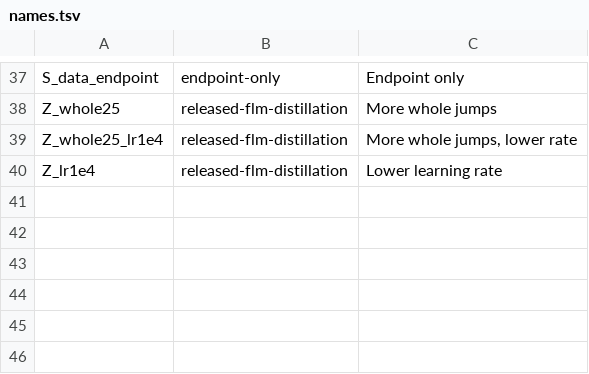
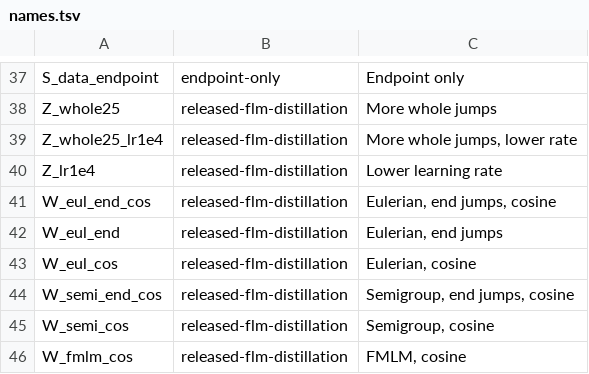
Before and after one commit to martindrieux/discrete-eqfm, a TSV file: jobs/names.tsv, drawn as a sheet; only a part is shown, gaps mark what is left out; the diff names each change by its address in the sheet, - before the commit and + after, or states it on an @@ line.

Commit message:
End-jump sampling, cosine decay, drift-fix runs

```diff
--- a/jobs/names.tsv
+++ b/jobs/names.tsv
+row 41: W_eul_end_cos | released-flm-distillation | Eulerian, end jumps, cosine
+row 42: W_eul_end | released-flm-distillation | Eulerian, end jumps
+row 43: W_eul_cos | released-flm-distillation | Eulerian, cosine
+row 44: W_semi_end_cos | released-flm-distillation | Semigroup, end jumps, cosine
+row 45: W_semi_cos | released-flm-distillation | Semigroup, cosine
+row 46: W_fmlm_cos | released-flm-distillation | FMLM, cosine
```
Also changed, not shown: jobs/tasks_y.tsv, 9 other files.
